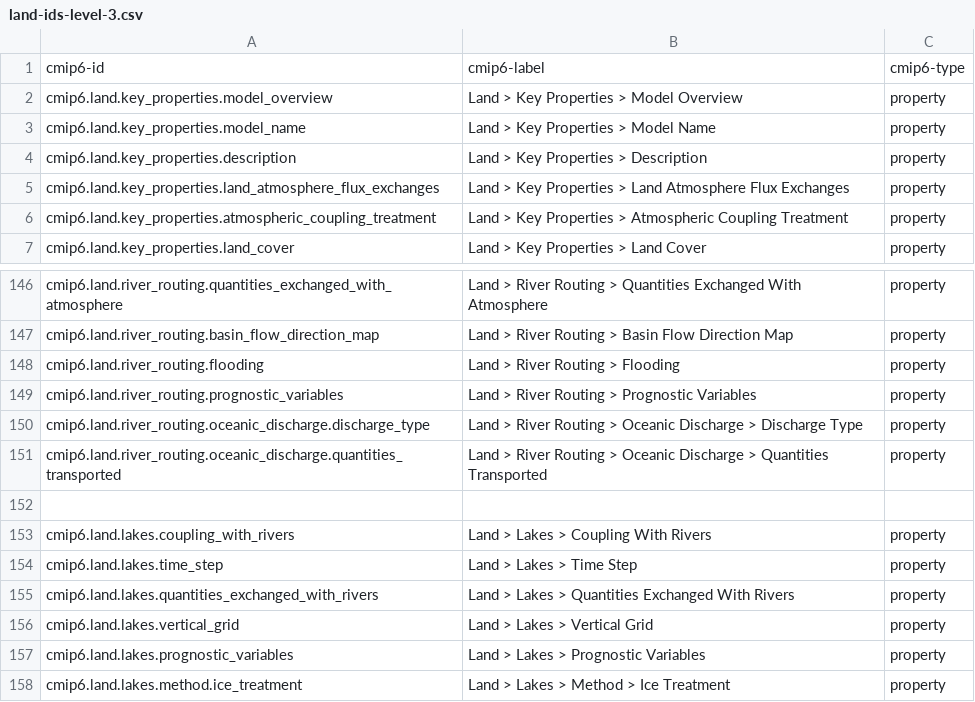
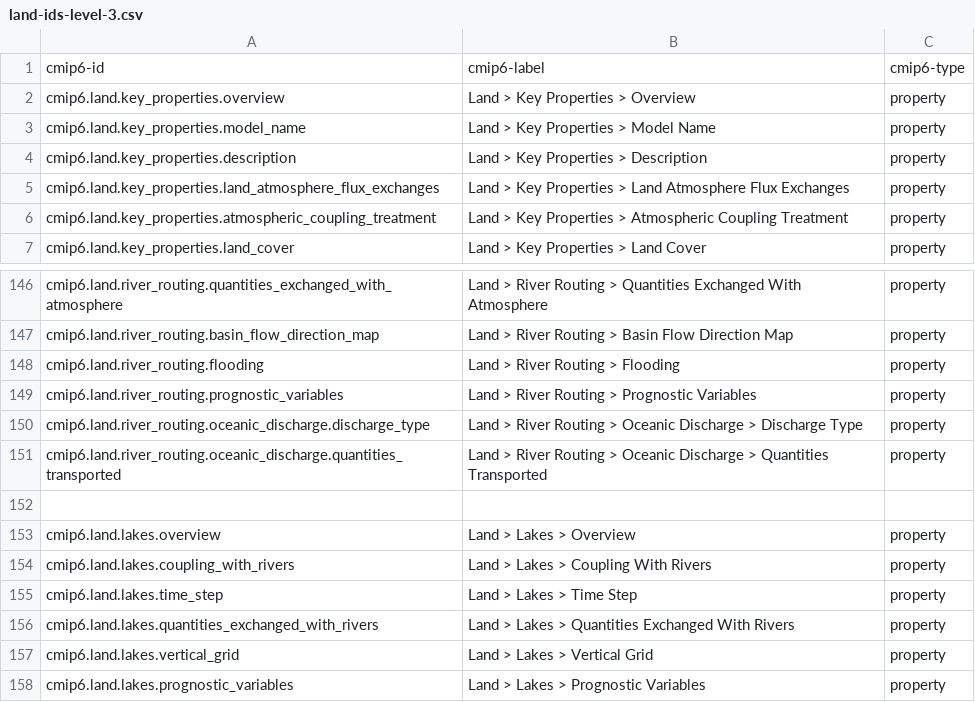
Before and after one commit to ES-DOC/esdoc-docs, a CSV file: cmip6/models/csv/land-ids-level-3.csv, drawn as a sheet; only a part is shown, gaps mark what is left out; the shorter side is filled out with more unchanged rows.

```diff
--- a/cmip6/models/csv/land-ids-level-3.csv
+++ b/cmip6/models/csv/land-ids-level-3.csv
@@ -1,3 +1,3 @@
 cmip6-id, cmip6-label, cmip6-type
-cmip6.land.key_properties.model_overview, Land > Key Properties > Model Overview, property
+cmip6.land.key_properties.overview, Land > Key Properties > Overview, property
 cmip6.land.key_properties.model_name, Land > Key Properties > Model Name, property
@@ -152,2 +152,3 @@ cmip6.land.river_routing.oceanic_discharge.quantities_transported, Land > River
 , ,
+cmip6.land.lakes.overview, Land > Lakes > Overview, property
 cmip6.land.lakes.coupling_with_rivers, Land > Lakes > Coupling With Rivers, property
```
Also changed, not shown: cmip6/models/csv/aerosol-ids-level-1.csv, cmip6/models/csv/aerosol-ids-level-3.csv, 20 other files.
